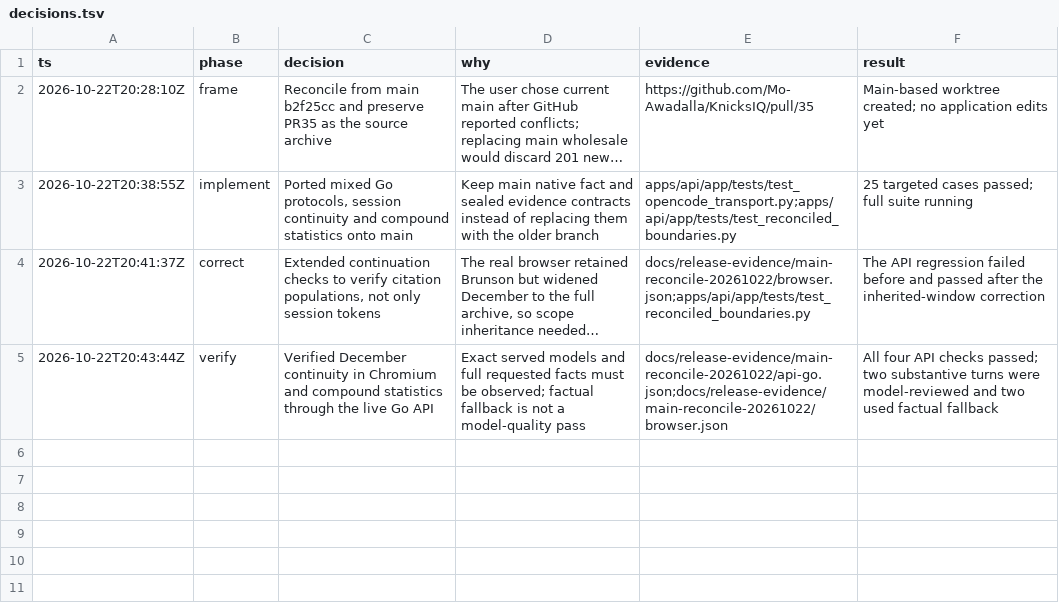
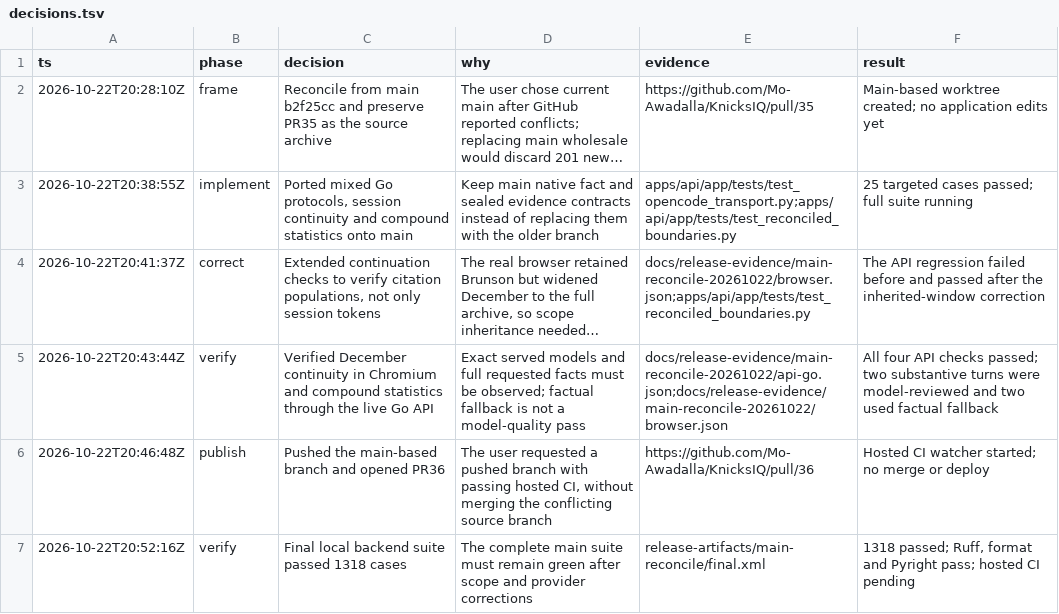
Before and after one commit to Mo-Awadalla/KnicksIQ, a TSV file: docs/release-evidence/main-reconcile-20261022/decisions.tsv, drawn as a sheet; long unchanged cells end in ….

Commit message:
docs(analyst): bind final local verification to the reconciliation PR

```diff
--- a/docs/release-evidence/main-reconcile-20261022/decisions.tsv
+++ b/docs/release-evidence/main-reconcile-20261022/decisions.tsv
@@ -5 +5,3 @@ ts	phase	decision	why	evidence	result
 2026-10-22T20:43:44Z	verify	Verified December continuity in Chromium and compound statistics through the live Go API	Exact served models and full requested facts must be observed; factual fallback is not a model-quality pass	docs/release-evidence/main-reconcile-20261022/api-go.json;docs/release-evidence/main-reconcile-20261022/browser.json	All four API checks passed; two substantive turns were model-reviewed and two used factual fallback
+2026-10-22T20:46:48Z	publish	Pushed the main-based branch and opened PR36	The user requested a pushed branch with passing hosted CI, without merging the conflicting source branch	https://github.com/Mo-Awadalla/KnicksIQ/pull/36	Hosted CI watcher started; no merge or deploy
+2026-10-22T20:52:16Z	verify	Final local backend suite passed 1318 cases	The complete main suite must remain green after scope and provider corrections	release-artifacts/main-reconcile/final.xml	1318 passed; Ruff, format and Pyright pass; hosted CI pending
```
Also changed, not shown: 1 other file.
